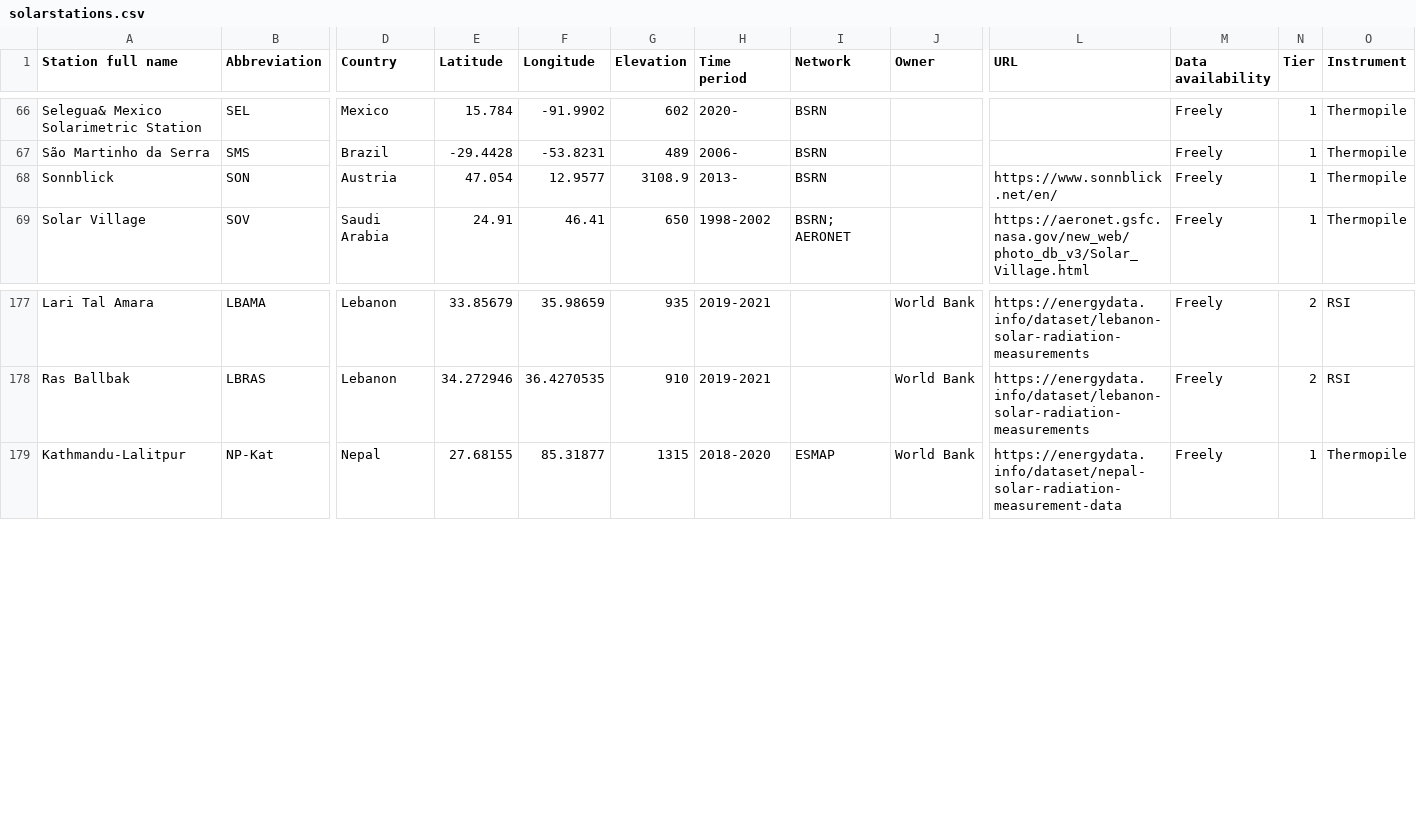
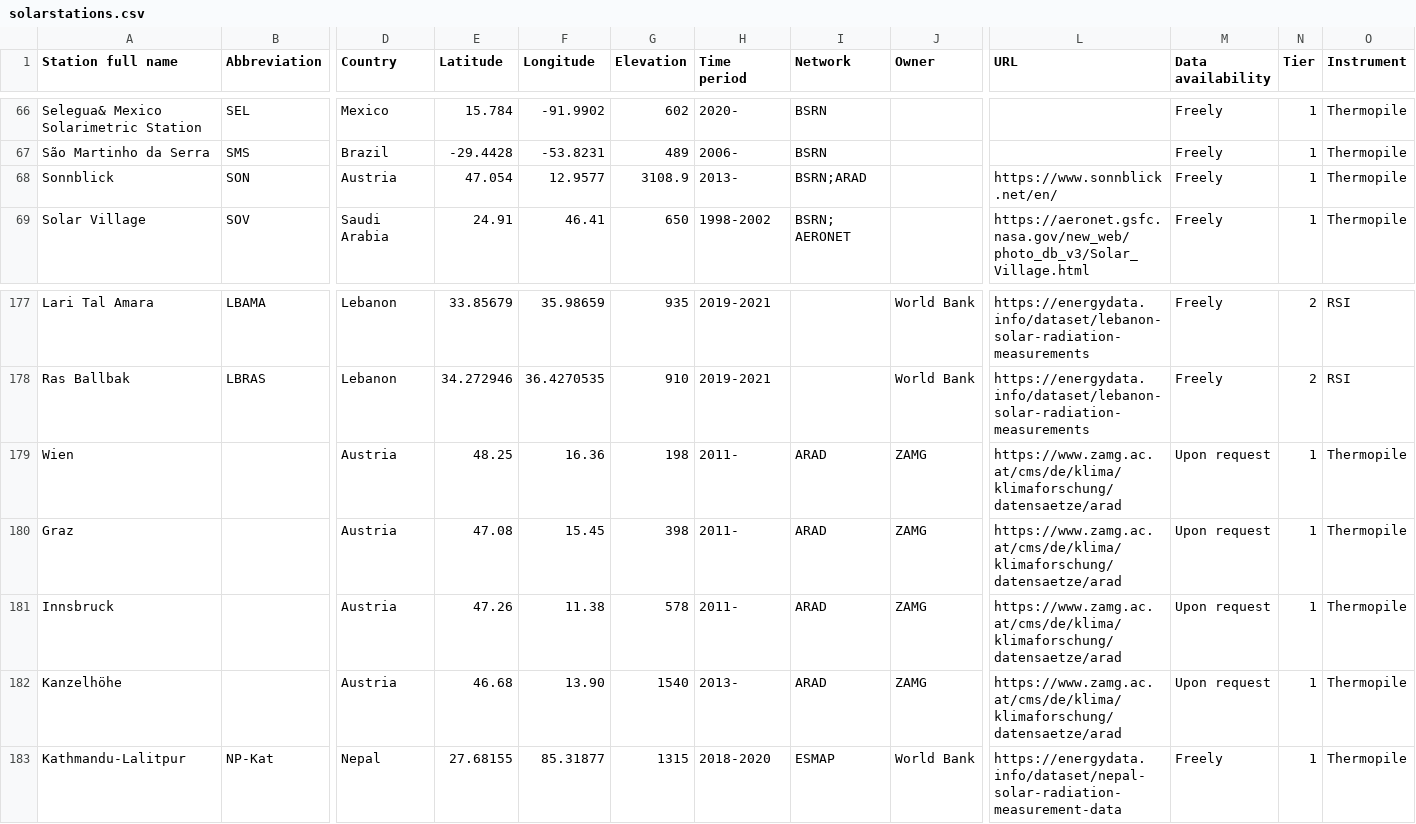
Before and after one commit to AssessingSolar/solarstations, a CSV file: solarstations.csv, drawn as a sheet; only a part is shown, gaps mark what is left out; rows hold the shown columns only; the diff names each change by its address in the sheet, - before the commit and + after, or states it on an @@ line.

Commit message:
Add Austrian ARAD stations (#48)

```diff
--- a/solarstations.csv
+++ b/solarstations.csv
-I68 (Network): BSRN
+I68 (Network): BSRN;ARAD
+row 179: Wien |  | Austria | 48.25 | 16.36 | 198 | 2011- | ARAD | ZAMG | https://www.zamg.ac.at/cms/de/klima/klimaforschung/datensaetze/arad | Upon request | 1 | Thermopile
+row 180: Graz |  | Austria | 47.08 | 15.45 | 398 | 2011- | ARAD | ZAMG | https://www.zamg.ac.at/cms/de/klima/klimaforschung/datensaetze/arad | Upon request | 1 | Thermopile
+row 181: Innsbruck |  | Austria | 47.26 | 11.38 | 578 | 2011- | ARAD | ZAMG | https://www.zamg.ac.at/cms/de/klima/klimaforschung/datensaetze/arad | Upon request | 1 | Thermopile
+row 182: Kanzelhöhe |  | Austria | 46.68 | 13.90 | 1540 | 2013- | ARAD | ZAMG | https://www.zamg.ac.at/cms/de/klima/klimaforschung/datensaetze/arad | Upon request | 1 | Thermopile
```
